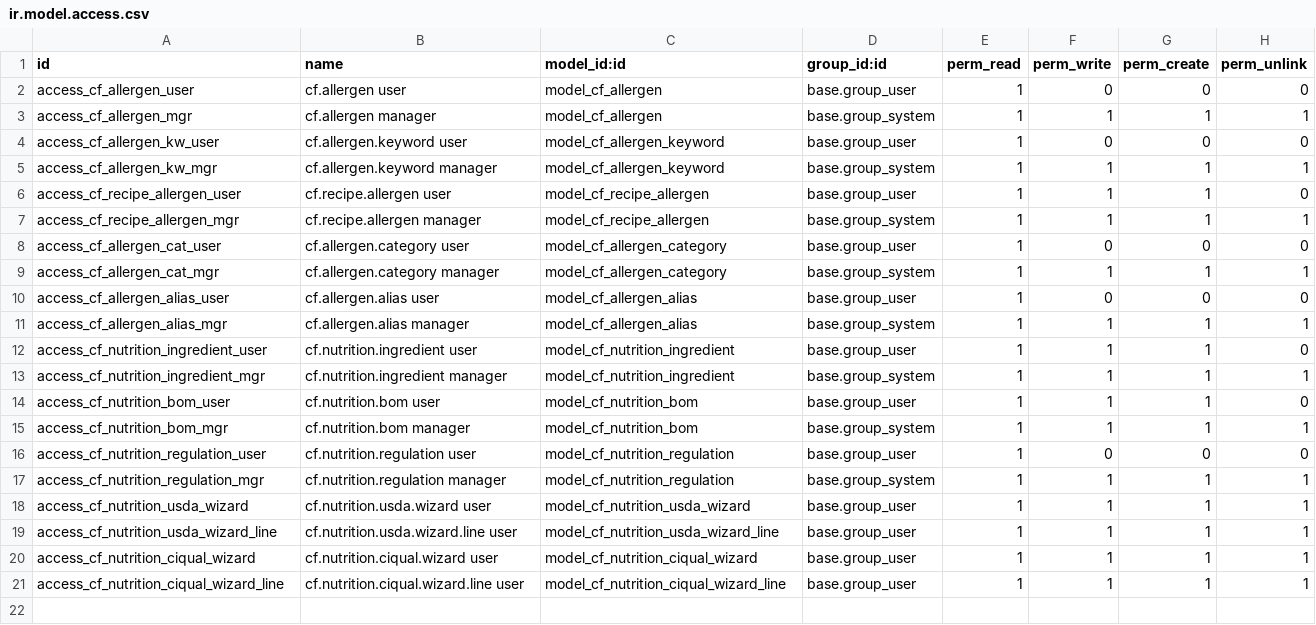
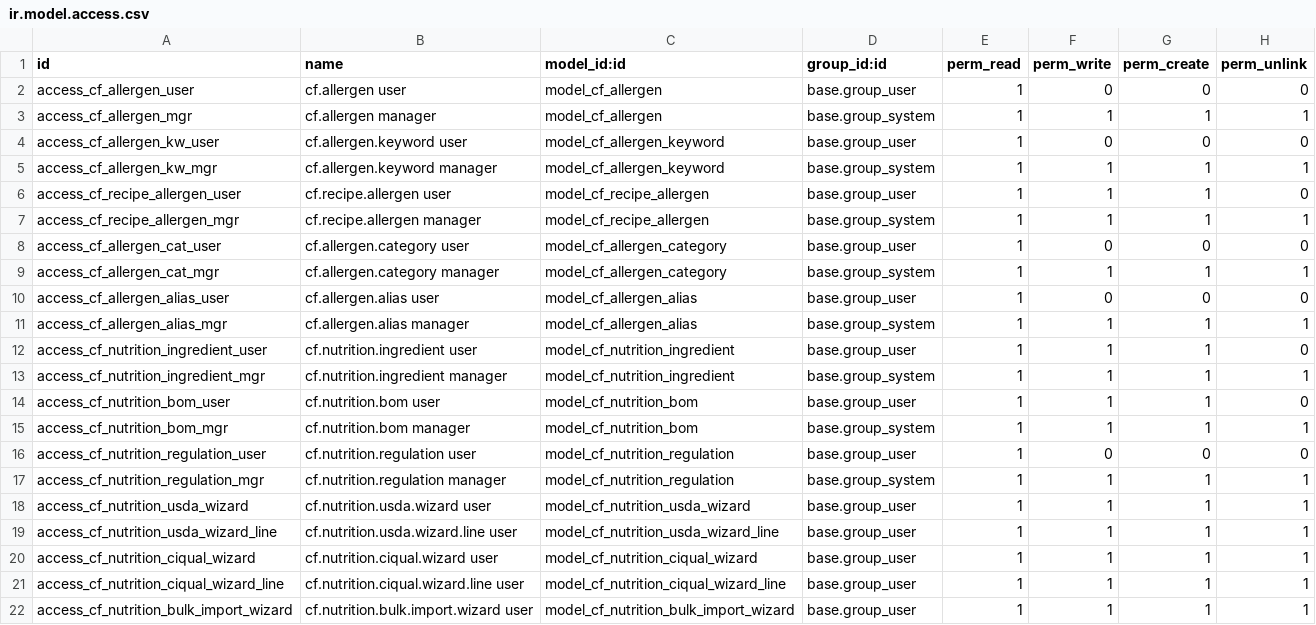
Before and after one commit to casafolino/casafolino-os, a CSV file: casafolino_product/security/ir.model.access.csv, drawn as a sheet; the diff names each change by its address in the sheet, - before the commit and + after, or states it on an @@ line.

Commit message:
feat: tab nutrizione sempre visibile, setup ingrediente, wizard importazione massiva USDA

```diff
--- a/casafolino_product/security/ir.model.access.csv
+++ b/casafolino_product/security/ir.model.access.csv
+row 22: access_cf_nutrition_bulk_import_wizard | cf.nutrition.bulk.import.wizard user | model_cf_nutrition_bulk_import_wizard | base.group_user | 1 | 1 | 1 | 1
```
Also changed, not shown: 4 other files.
